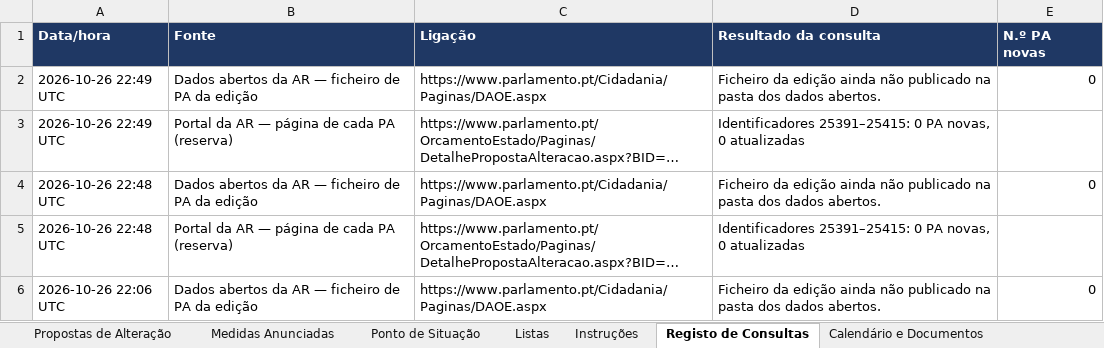
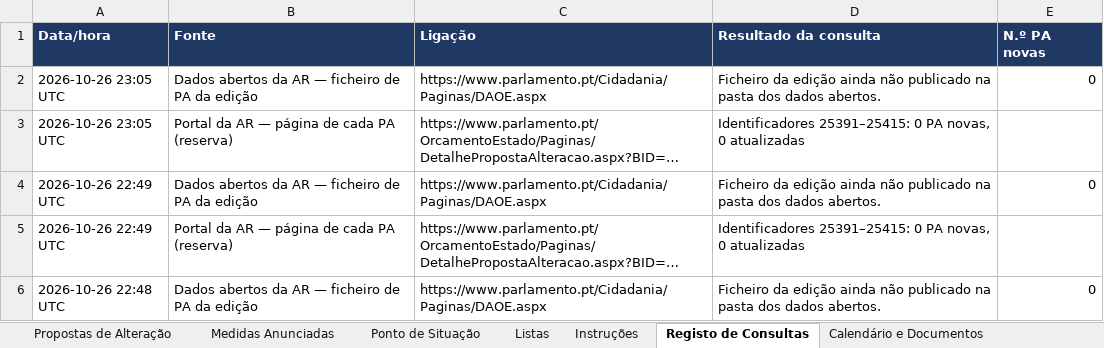
Before and after one commit to celine-mestre/oe2027-pa, an Excel workbook: docs/Registo_PA_OE2027.xlsx, sheet Registo de Consultas, drawn as a sheet; only a part is shown; the shorter side is filled out with more unchanged rows; values as stored, in another font and other column widths than the file's, no borders; the diff names each change by its address in the sheet, - before the commit and + after, or states it on an @@ line.

```diff
--- a/docs/Registo_PA_OE2027.xlsx (sheet Registo de Consultas)
+++ b/docs/Registo_PA_OE2027.xlsx (sheet Registo de Consultas)
+row 2: 2026-10-26 23:05 UTC | Dados abertos da AR — ficheiro de PA da edição | https://www.parlamento.pt/Cidadania/Paginas/DAOE.aspx | Ficheiro da edição ainda não publicado na pasta dos dados abertos. | 0
+row 3: 2026-10-26 23:05 UTC | Portal da AR — página de cada PA (reserva) | https://www.parlamento.pt/OrcamentoEstado/Paginas/DetalhePropostaAlteracao.aspx?BID=… | Identificadores 25391–25415: 0 PA novas, 0 atualizadas
```
Also changed, not shown: sheet Resposta UPE, sheet Ponto de Situação, docs/Registo_PA_OE2026.xlsx, 4 other files.
